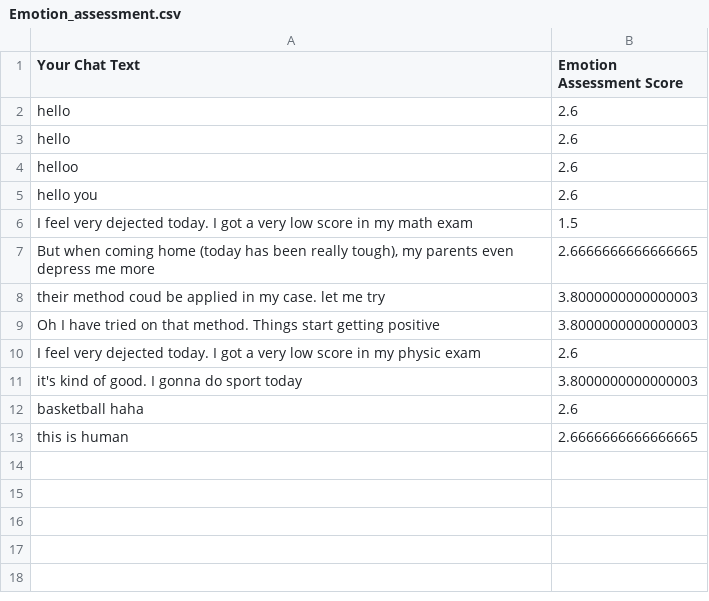
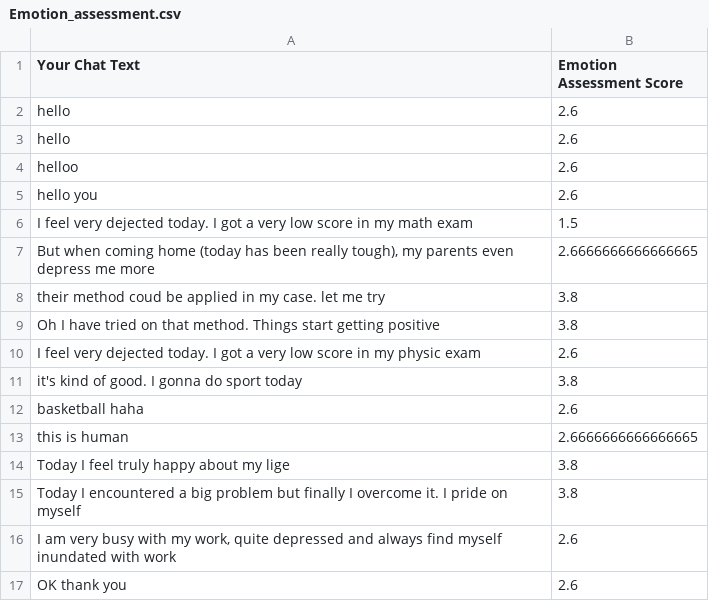
Before and after one commit to Hackathon-LHP-Team/TedUp, a CSV file: src/assets/Emotion_assessment.csv, drawn as a sheet.

```diff
--- a/src/assets/Emotion_assessment.csv
+++ b/src/assets/Emotion_assessment.csv
@@ -7,7 +7,11 @@ I feel very dejected today. I got a very low score in my math exam,1.5
 "But when coming home (today has been really tough), my parents even depress me more",2.6666666666666665
-their method coud be applied in my case. let me try,3.8000000000000003
-Oh I have tried on that method. Things start getting positive,3.8000000000000003
+their method coud be applied in my case. let me try,3.8
+Oh I have tried on that method. Things start getting positive,3.8
 I feel very dejected today. I got a very low score in my physic exam,2.6
-it's kind of good. I gonna do sport today ,3.8000000000000003
+it's kind of good. I gonna do sport today ,3.8
 basketball haha,2.6
 this is human,2.6666666666666665
+Today I feel truly happy about my lige,3.8
+Today I encountered a big problem but finally I overcome it. I pride on myself,3.8
+"I am very busy with my work, quite depressed and always find myself inundated with work",2.6
+OK thank you,2.6
```
Also changed, not shown: src/assets/Chats.csv, 9 other files.
